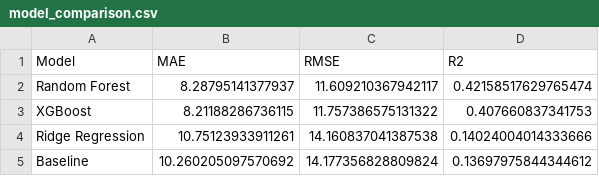
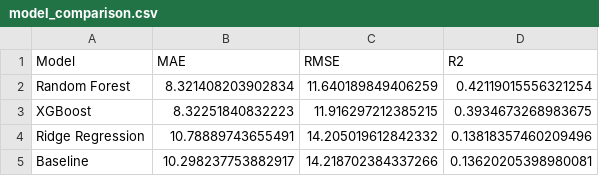
Before and after one commit to itsmeumaima/Pearls-AQI-Predictor, a CSV file: results/model_comparison.csv, drawn as a sheet.

```diff
--- a/results/model_comparison.csv
+++ b/results/model_comparison.csv
@@ -1,5 +1,5 @@
 Model,MAE,RMSE,R2
-Random Forest,8.28795141377937,11.609210367942117,0.42158517629765474
-XGBoost,8.21188286736115,11.757386575131322,0.407660837341753
-Ridge Regression,10.75123933911261,14.160837041387538,0.14024004014333666
-Baseline,10.260205097570692,14.177356828809824,0.13697975844344612
+Random Forest,8.321408203902834,11.640189849406259,0.42119015556321254
+XGBoost,8.32251840832223,11.916297212385215,0.3934673268983675
+Ridge Regression,10.78889743655491,14.205019612842332,0.13818357460209496
+Baseline,10.298237753882917,14.218702384337266,0.13620205398980081
```
Also changed, not shown: results/feature_importance.csv, results/horizon_results.csv, 20 other files.
